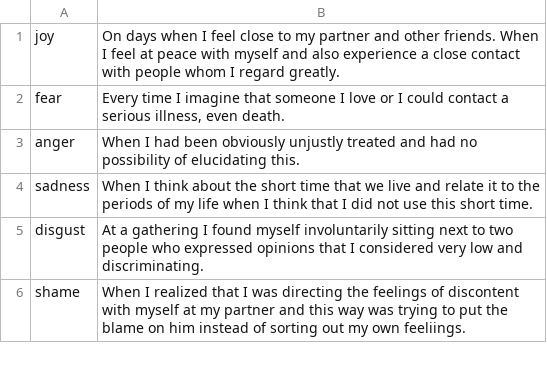
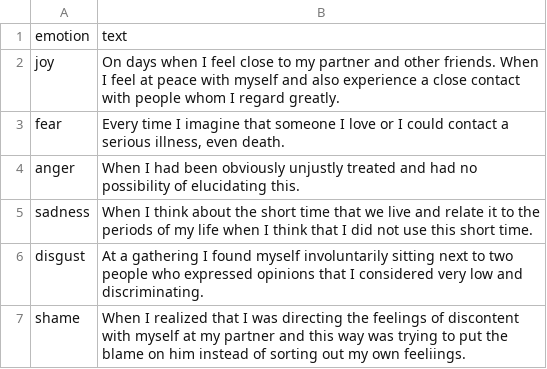
Before and after one commit to escottgoodwin/emotion_detection, a TSV file: emot_labels_sent.tsv, drawn as a sheet; only a part is shown; the diff names each change by its address in the sheet, - before the commit and + after, or states it on an @@ line.

Commit message:
added embed projector data

```diff
--- a/emot_labels_sent.tsv
+++ b/emot_labels_sent.tsv
+row 1: emotion | text
```
Also changed, not shown: 1 other file.
